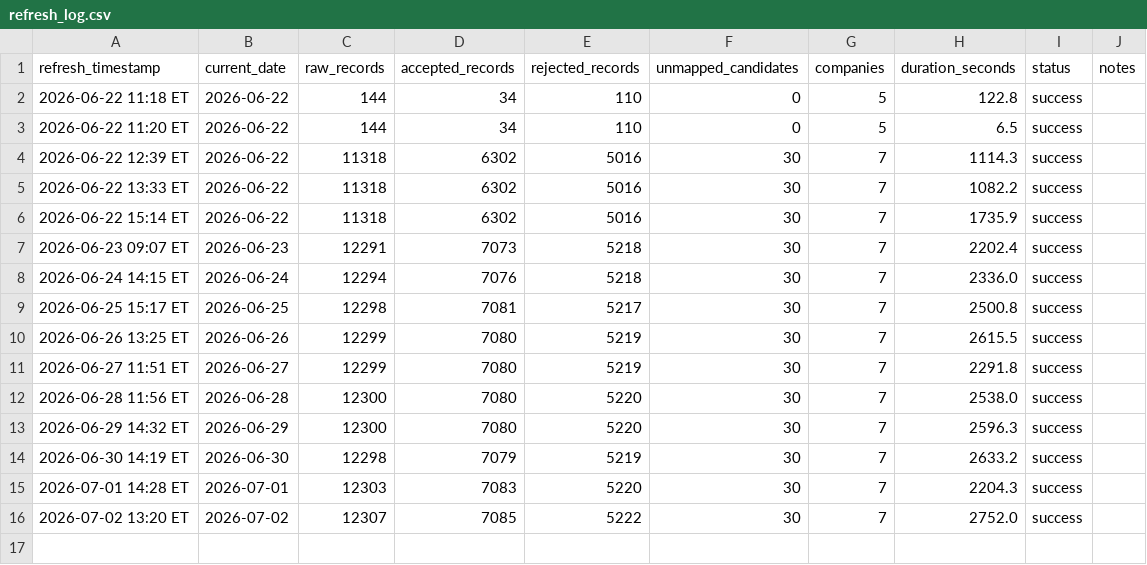
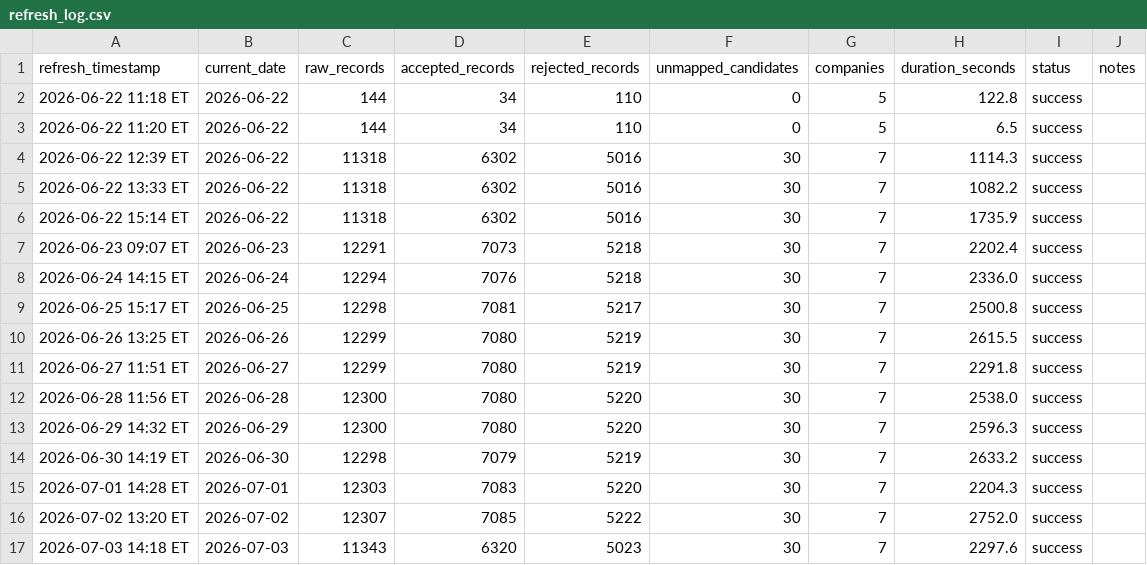
Before and after one commit to angadsethi01-dot/Angad, a CSV file: data/logs/refresh_log.csv, drawn as a sheet.

```diff
--- a/data/logs/refresh_log.csv
+++ b/data/logs/refresh_log.csv
@@ -16 +16,2 @@ refresh_timestamp,current_date,raw_records,accepted_records,rejected_records,unm
 2026-07-02 13:20 ET,2026-07-02,12307,7085,5222,30,7,2752.0,success,
+2026-07-03 14:18 ET,2026-07-03,11343,6320,5023,30,7,2297.6,success,
```
Also changed, not shown: 4 other files.
